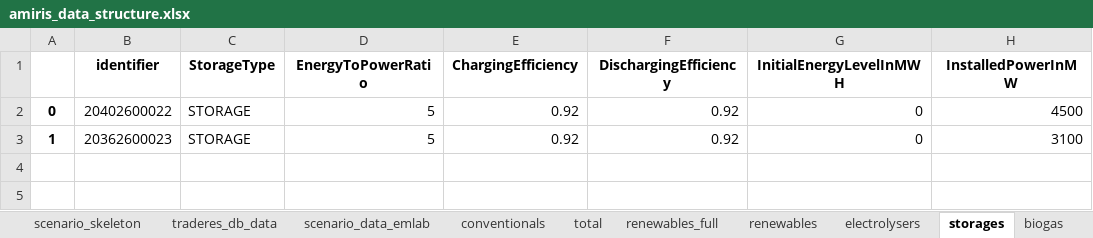
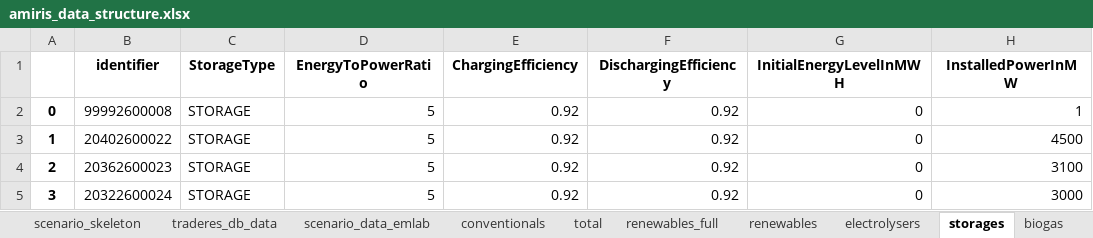
Before and after one commit to TradeRES/toolbox-amiris-emlab, an Excel workbook: amiris_workflow/amiris_data_structure.xlsx, sheet storages, drawn as a sheet; values as stored, in another font and other column widths than the file's, no borders; addresses are those after the commit; the diff names each change by its address in the sheet, - before the commit and + after, or states it on an @@ line.

```diff
--- a/amiris_workflow/amiris_data_structure.xlsx (sheet storages)
+++ b/amiris_workflow/amiris_data_structure.xlsx (sheet storages)
+row 2: 0 | 99992600008 | STORAGE | 5 | 0.92 | 0.92 | 0 | 1
-A3: 0
+A3: 1
-A4: 1
+A4: 2
+row 5: 3 | 20322600024 | STORAGE | 5 | 0.92 | 0.92 | 0 | 3000
```
Also changed, not shown: sheet conventionals, sheet renewables, sheet total, sheet load_shedding(notactive), sheet times, sheet scenario_data_emlab, data/Coupling Config.xlsx, data/Readme.xlsx, 19 other files.
